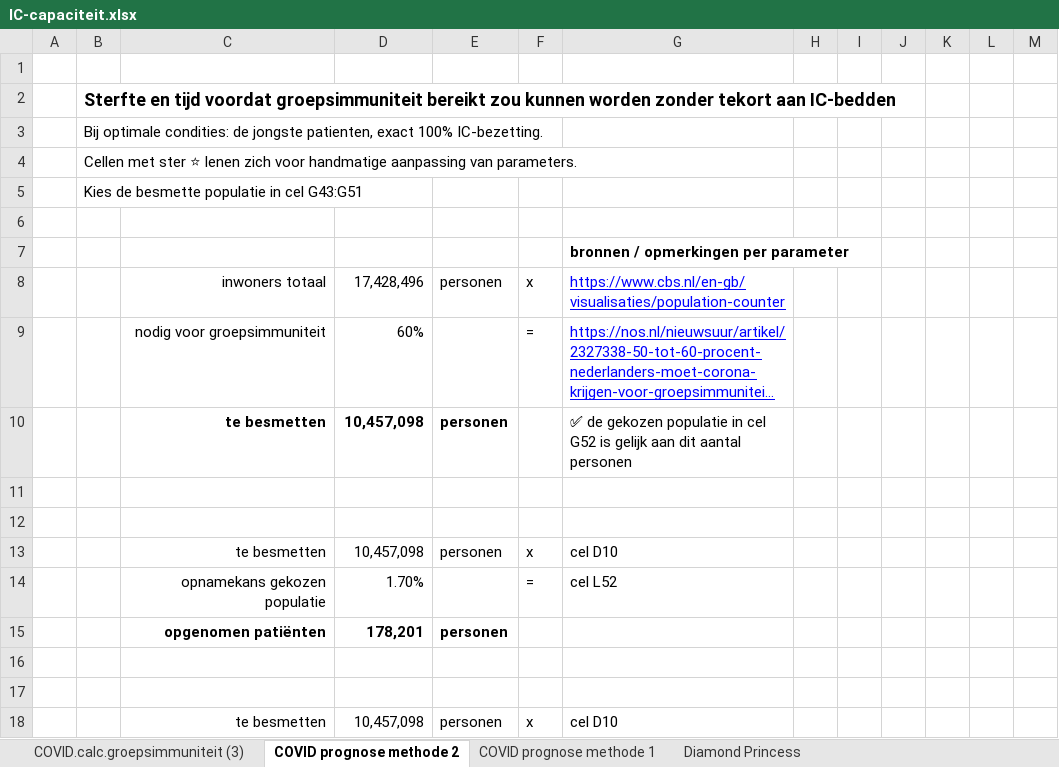
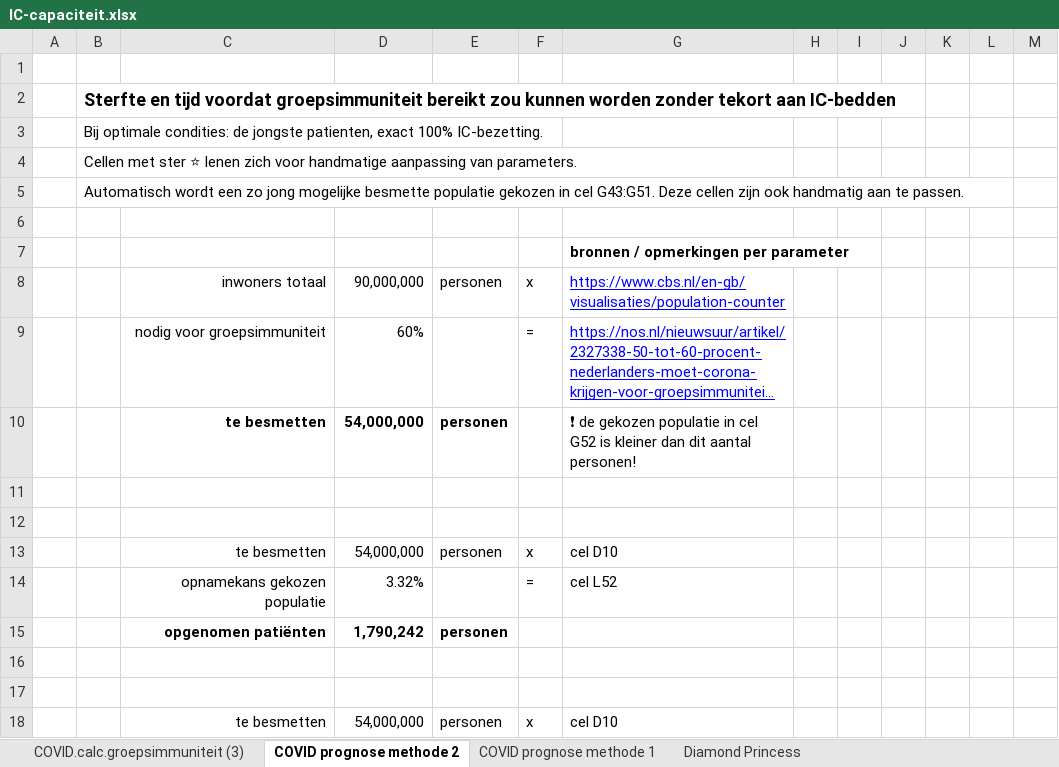
Before and after one commit to cwverhey/COVID-19, an Excel workbook: IC-capaciteit.xlsx, sheet COVID prognose methode 2, drawn as a sheet; only a part is shown; long unchanged cells end in …; values as stored, in another font and other column widths than the file's, no borders; conditional formats not drawn; the diff covers the shown part only; the diff names each change by its address in the sheet, - before the commit and + after, or states it on an @@ line.

```diff
--- a/IC-capaciteit.xlsx (sheet COVID prognose methode 2)
+++ b/IC-capaciteit.xlsx (sheet COVID prognose methode 2)
-B5: Kies de besmette populatie in cel G43:G51
+B5: Automatisch wordt een zo jong mogelijke besmette populatie gekozen in cel G43:G51. Deze cellen zijn ook handmatig aan te passen.
-D8: 17,428,496
+D8: 90,000,000
-D10: 10,457,098
+D10: 54,000,000
-G10: ✅ de gekozen populatie in cel G52 is gelijk aan dit aantal personen
+G10: ❗ de gekozen populatie in cel G52 is kleiner dan dit aantal personen!
-D13: 10,457,098
+D13: 54,000,000
-D14: 1.70%
+D14: 3.32%
-D15: 178,201
+D15: 1,790,242
-D18: 10,457,098
+D18: 54,000,000
```
Also changed, not shown: 2 added rows, 2 removed rows, 22 edited cells and cell formats elsewhere in this sheet, sheet Diamond Princess, sheet COVID prognose methode 1, formulas that keep their value, charts or pictures.
